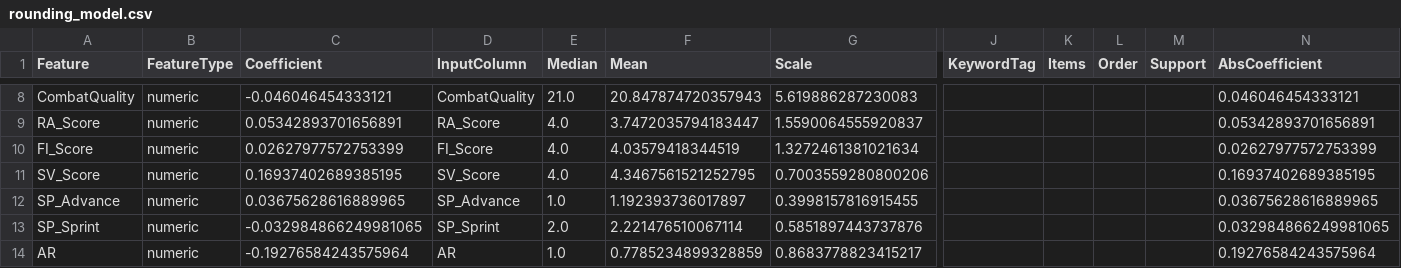
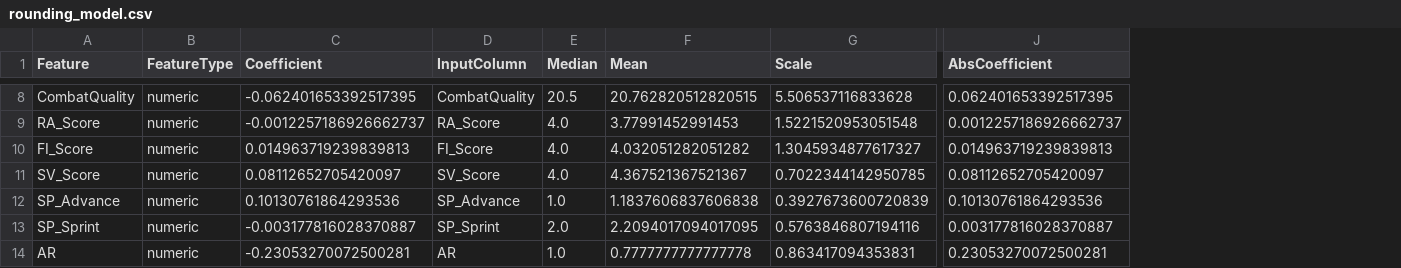
Before and after one commit to flashforge-labs/deadzone-custom-unit-builder, a CSV file: model/rounding_model.csv, drawn as a sheet; only a part is shown, gaps mark what is left out; removed rows and columns are numbered as before the commit, all else as after; the diff covers the shown part only; the diff names each change by its address in the sheet, - before the commit and + after, or states it on an @@ line.

Commit message:
Update builder calibration model

```diff
--- a/model/rounding_model.csv
+++ b/model/rounding_model.csv
-column J (KeywordTag), empty
-column K (Items), empty
-column L (Order), empty
-column M (Support), empty
-C8 (Coefficient): -0.046046454333121
+C8 (Coefficient): -0.062401653392517395
-E8 (Median): 21.0
+E8 (Median): 20.5
-F8 (Mean): 20.847874720357943
+F8 (Mean): 20.762820512820515
-G8 (Scale): 5.619886287230083
+G8 (Scale): 5.506537116833628
-J8 (AbsCoefficient): 0.046046454333121
+J8 (AbsCoefficient): 0.062401653392517395
-C9 (Coefficient): 0.05342893701656891
+C9 (Coefficient): -0.0012257186926662737
-F9 (Mean): 3.7472035794183447
+F9 (Mean): 3.77991452991453
-G9 (Scale): 1.5590064555920837
+G9 (Scale): 1.5221520953051548
-J9 (AbsCoefficient): 0.05342893701656891
+J9 (AbsCoefficient): 0.0012257186926662737
-C10 (Coefficient): 0.02627977572753399
+C10 (Coefficient): 0.014963719239839813
-F10 (Mean): 4.03579418344519
+F10 (Mean): 4.032051282051282
-G10 (Scale): 1.3272461381021634
+G10 (Scale): 1.3045934877617327
-J10 (AbsCoefficient): 0.02627977572753399
+J10 (AbsCoefficient): 0.014963719239839813
-C11 (Coefficient): 0.16937402689385195
+C11 (Coefficient): 0.08112652705420097
-F11 (Mean): 4.3467561521252795
+F11 (Mean): 4.367521367521367
-G11 (Scale): 0.7003559280800206
+G11 (Scale): 0.7022344142950785
-J11 (AbsCoefficient): 0.16937402689385195
+J11 (AbsCoefficient): 0.08112652705420097
-C12 (Coefficient): 0.03675628616889965
+C12 (Coefficient): 0.10130761864293536
-F12 (Mean): 1.192393736017897
+F12 (Mean): 1.1837606837606838
-G12 (Scale): 0.3998157816915455
+G12 (Scale): 0.3927673600720839
-J12 (AbsCoefficient): 0.03675628616889965
+J12 (AbsCoefficient): 0.10130761864293536
-C13 (Coefficient): -0.032984866249981065
+C13 (Coefficient): -0.003177816028370887
-F13 (Mean): 2.221476510067114
+F13 (Mean): 2.2094017094017095
-G13 (Scale): 0.5851897443737876
+G13 (Scale): 0.5763846807194116
-J13 (AbsCoefficient): 0.032984866249981065
+J13 (AbsCoefficient): 0.003177816028370887
-C14 (Coefficient): -0.19276584243575964
+C14 (Coefficient): -0.23053270072500281
-F14 (Mean): 0.7785234899328859
+F14 (Mean): 0.7777777777777778
-G14 (Scale): 0.8683778823415217
+G14 (Scale): 0.863417094353831
-J14 (AbsCoefficient): 0.19276584243575964
+J14 (AbsCoefficient): 0.23053270072500281
```
Also changed, not shown: 2 removed rows and 125 edited cells elsewhere in this file, model/multiplier_model.csv, 5 other files.
